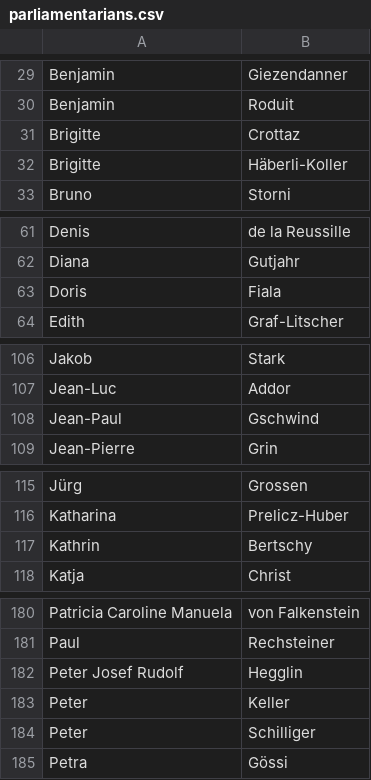
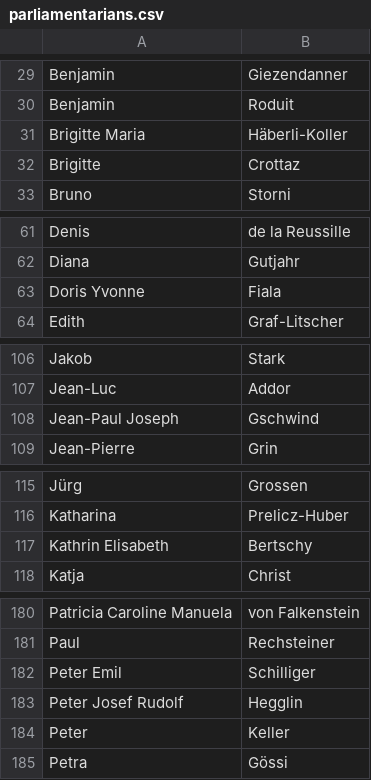
Before and after one commit to lobbywatch/watchers, a CSV file: parliamentarians.csv, drawn as a sheet; only a part is shown, gaps mark what is left out; the diff covers the shown part only.

```diff
--- a/parliamentarians.csv
+++ b/parliamentarians.csv
@@ -30,4 +30,4 @@ Benjamin,Giezendanner
 Benjamin,Roduit
+Brigitte Maria,Häberli-Koller
 Brigitte,Crottaz
-Brigitte,Häberli-Koller
 Bruno,Storni
@@ -62,3 +62,3 @@ Denis,de la Reussille
 Diana,Gutjahr
-Doris,Fiala
+Doris Yvonne,Fiala
 Edith,Graf-Litscher
@@ -107,3 +107,3 @@ Jakob,Stark
 Jean-Luc,Addor
-Jean-Paul,Gschwind
+Jean-Paul Joseph,Gschwind
 Jean-Pierre,Grin
@@ -116,3 +116,3 @@ Jürg,Grossen
 Katharina,Prelicz-Huber
-Kathrin,Bertschy
+Kathrin Elisabeth,Bertschy
 Katja,Christ
@@ -181,5 +181,5 @@ Patricia Caroline Manuela,von Falkenstein
 Paul,Rechsteiner
+Peter Emil,Schilliger
 Peter Josef Rudolf,Hegglin
 Peter,Keller
-Peter,Schilliger
 Petra,Gössi
```
Also changed, not shown: 1 edited cell elsewhere in this file, lobbyists.csv, 1 other file.
